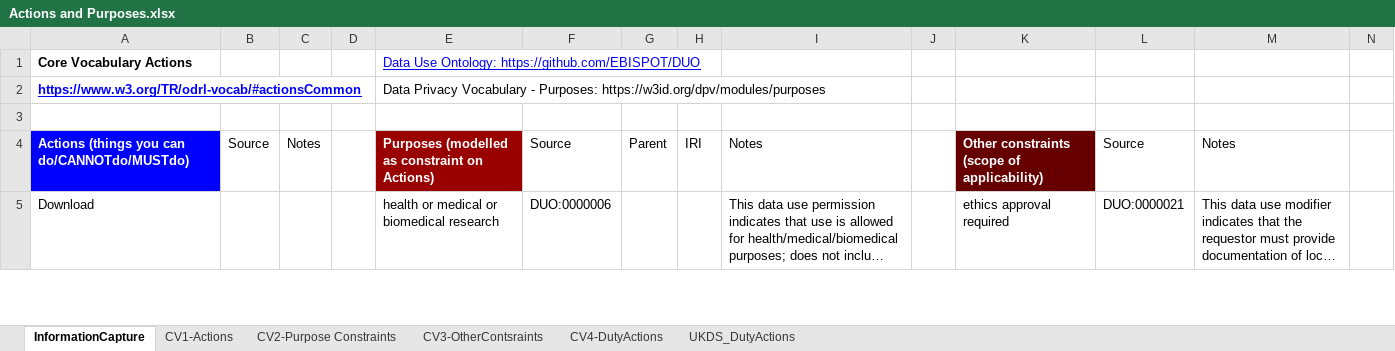
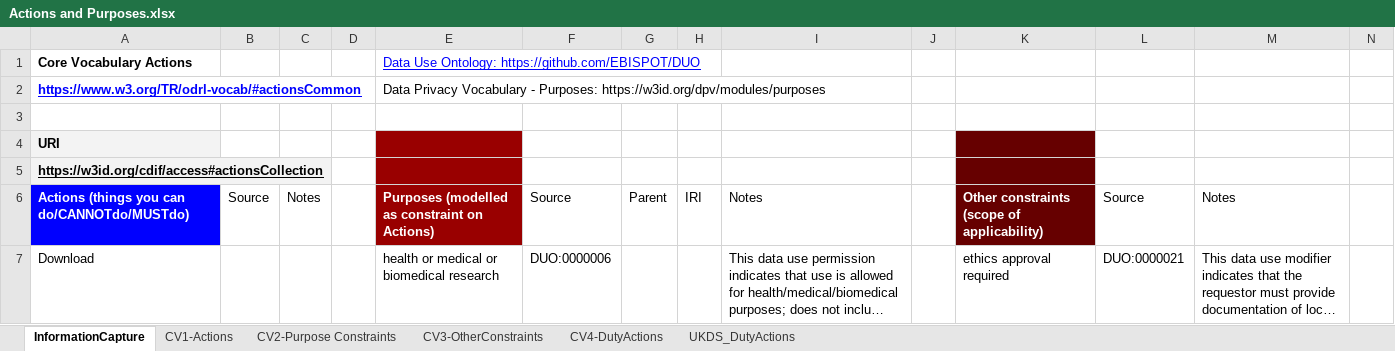
Before and after one commit to CA4EOSC/odrl-infra, an Excel workbook: converter/Actions and Purposes.xlsx, sheet InformationCapture, drawn as a sheet; only a part is shown; long unchanged cells end in …; values as stored, in another font and other column widths than the file's, no borders; charts and pictures not drawn; rows hold the shown columns only; the diff names each change by its address in the sheet, - before the commit and + after, or states it on an @@ line.

```diff
--- a/converter/Actions and Purposes.xlsx (sheet InformationCapture)
+++ b/converter/Actions and Purposes.xlsx (sheet InformationCapture)
-sheet tab: CV3-OtherContsraints
+sheet tab: CV3-OtherConstraints
+row 4: URI
+row 5: https://w3id.org/cdif/access#actionsCollection
```
Also changed, not shown: sheet CV3-OtherConstraints, sheet CV4-DutyActions, sheet CV2-Purpose Constraints, sheet CV1-Actions, charts or pictures, 9 other files.
